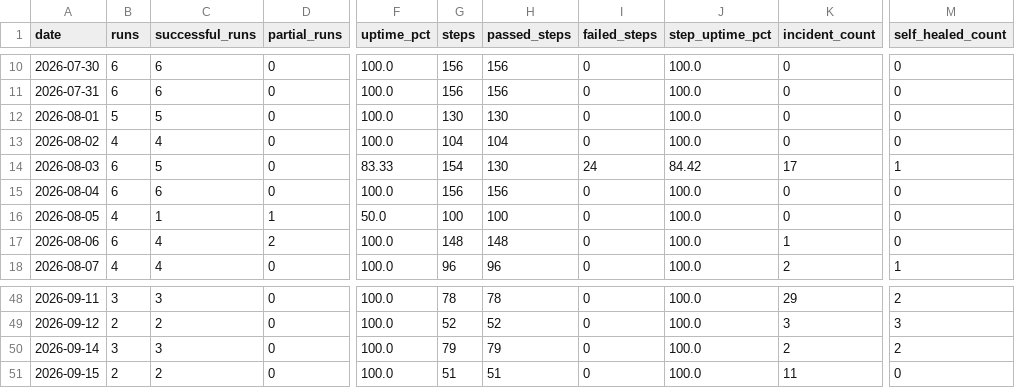
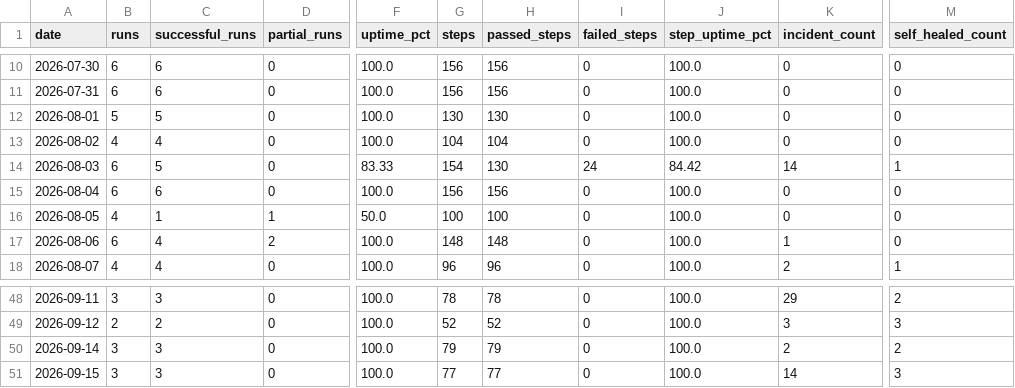
Before and after one commit to MikeWooCerna/Pac-Biz, a CSV file: pipeline_daily_uptime.csv, drawn as a sheet; only a part is shown, gaps mark what is left out; the diff names each change by its address in the sheet, - before the commit and + after, or states it on an @@ line.

```diff
--- a/pipeline_daily_uptime.csv
+++ b/pipeline_daily_uptime.csv
-K14 (incident_count): 17
+K14 (incident_count): 14
-B51 (runs): 2
+B51 (runs): 3
-C51 (successful_runs): 2
+C51 (successful_runs): 3
-G51 (steps): 51
+G51 (steps): 77
-H51 (passed_steps): 51
+H51 (passed_steps): 77
-K51 (incident_count): 11
+K51 (incident_count): 14
-M51 (self_healed_count): 0
+M51 (self_healed_count): 3
```
Also changed, not shown: pipeline_step_history.csv, 4 other files.
